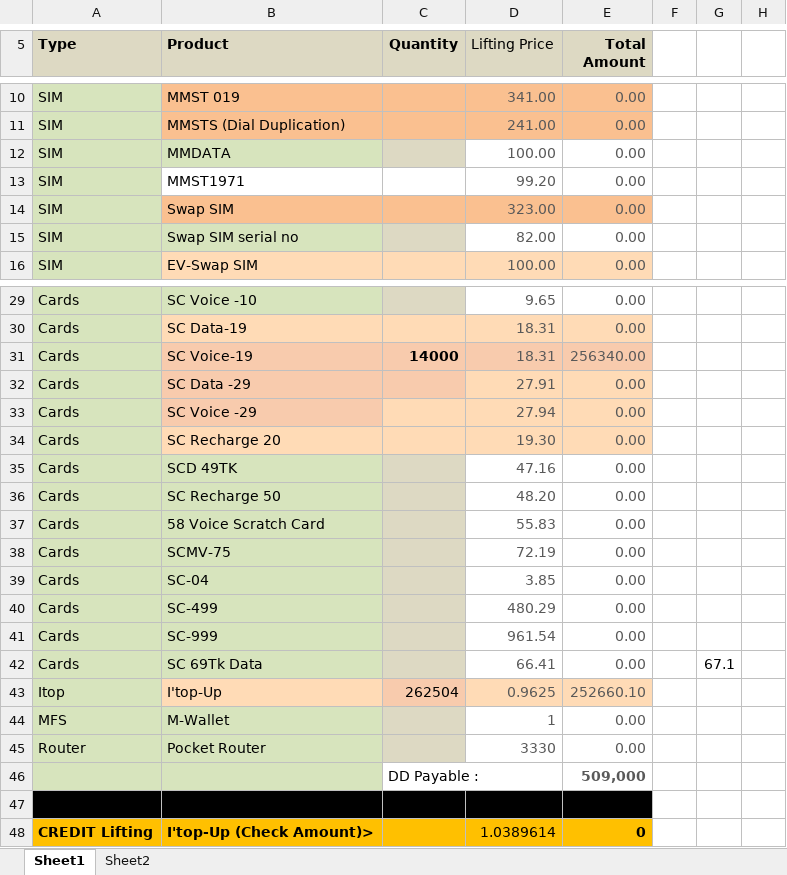
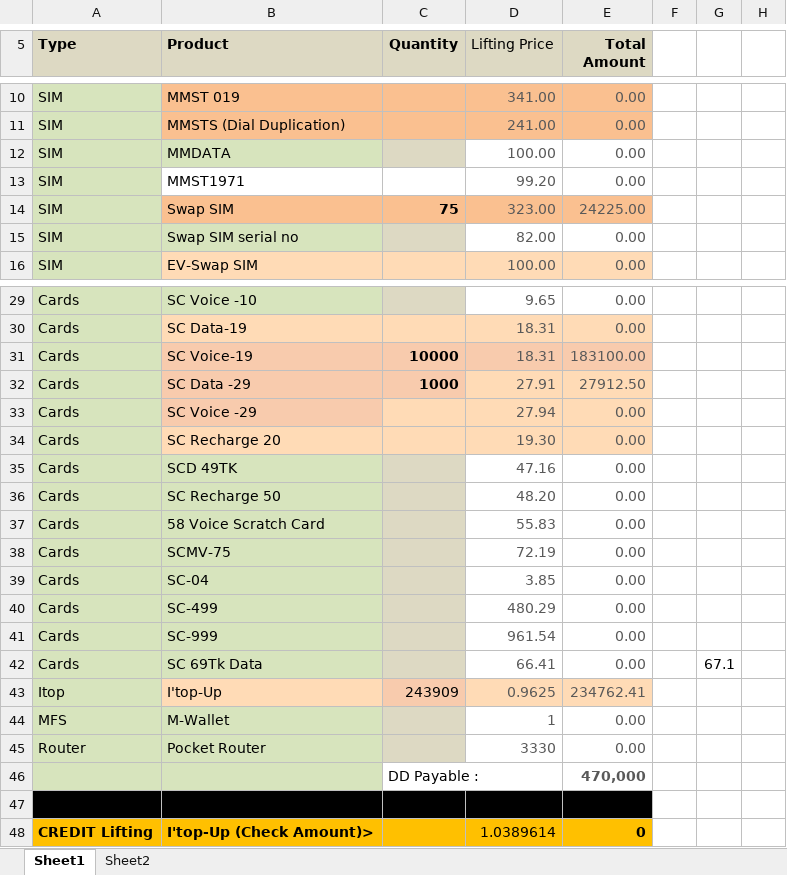
Before and after one commit to shakilahmad777/mangrove, an Excel workbook: Daily_Work/Product Requisition. - Shortcut.xlsx, sheet Sheet1, drawn as a sheet; only a part is shown, gaps mark what is left out; values as stored, in another font and other column widths than the file's, no borders; the diff names each change by its address in the sheet, - before the commit and + after, or states it on an @@ line.

```diff
--- a/Daily_Work/Product Requisition. - Shortcut.xlsx (sheet Sheet1)
+++ b/Daily_Work/Product Requisition. - Shortcut.xlsx (sheet Sheet1)
-C14 (Quantity): (empty)
+C14 (Quantity): 75
-E14 (Total Amount): 0.00
+E14 (Total Amount): 24225.00
-C31 (Quantity): 14000
+C31 (Quantity): 10000
-E31 (Total Amount): 256340.00
+E31 (Total Amount): 183100.00
-C32 (Quantity): (empty)
+C32 (Quantity): 1000
-E32 (Total Amount): 0.00
+E32 (Total Amount): 27912.50
-C43 (Quantity): 262504
+C43 (Quantity): 243909
-E43 (Total Amount): 252660.10
+E43 (Total Amount): 234762.41
-E46 (Total Amount): 509,000
+E46 (Total Amount): 470,000
```
Also changed, not shown: Daily_Work/BL Audit Form.xlsx, Daily_Work/CASH DENO.xlsx, 2 other files.
